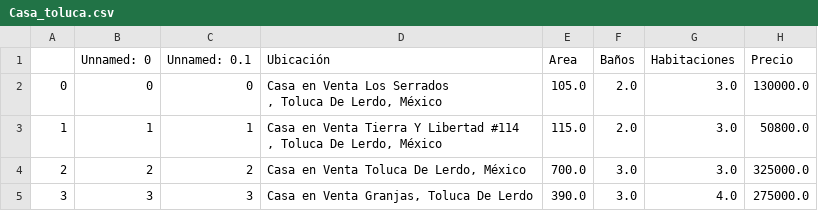
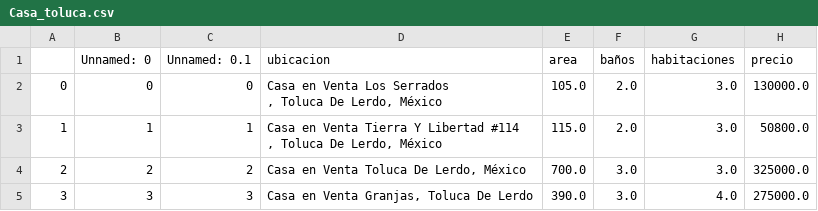
Before and after one commit to rangellupitajoce-maker/Estadistica2026, a CSV file: Casa_toluca/Casa_toluca.csv, drawn as a sheet; only a part is shown.

Commit message:
Update Casa_toluca.csv

```diff
--- a/Casa_toluca/Casa_toluca.csv
+++ b/Casa_toluca/Casa_toluca.csv
@@ -1,2 +1,2 @@
-,Unnamed: 0,Unnamed: 0.1,Ubicación,Area,Baños,Habitaciones,Precio
+,Unnamed: 0,Unnamed: 0.1,ubicacion,area,baños,habitaciones,precio
 0,0,0,"Casa en Venta Los Serrados
```
